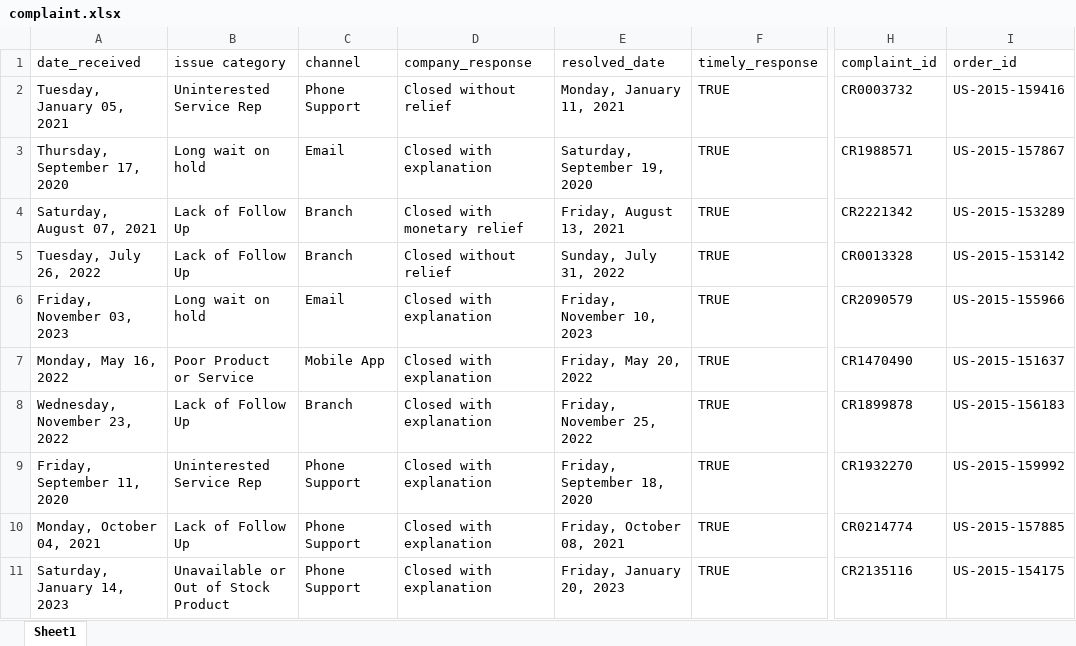
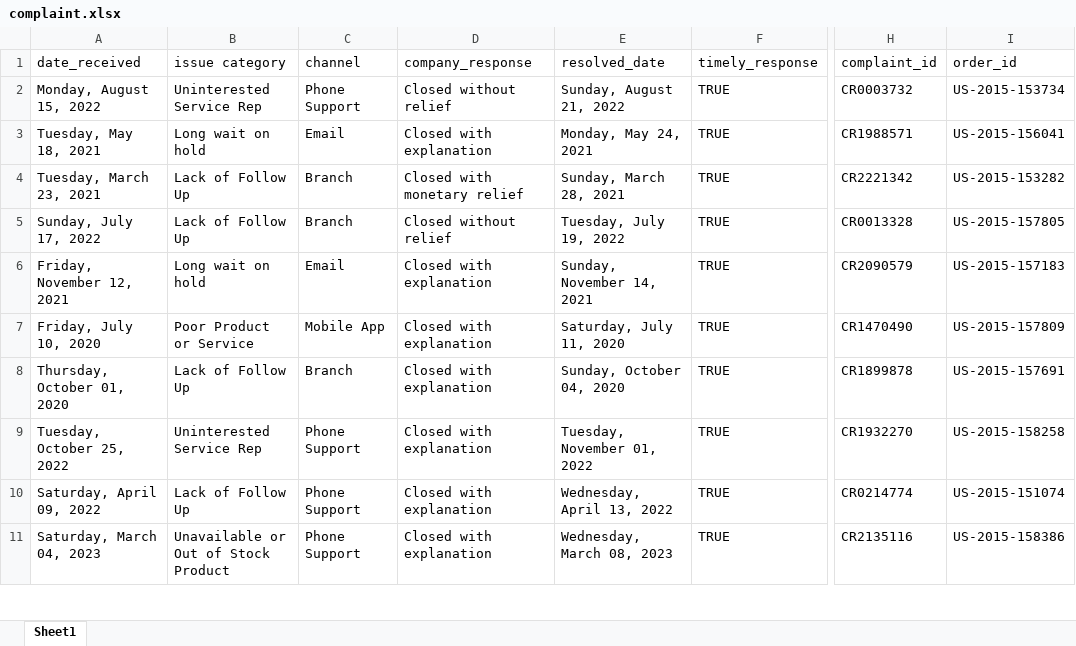
Before and after one commit to sunil-mnair/curriculum, an Excel workbook: powerbi/powerbi_sample_dataset/complaint.xlsx, sheet Sheet1, drawn as a sheet; only a part is shown, gaps mark what is left out; values as stored, in another font and other column widths than the file's, no cell formats; table styles not drawn; the diff covers the shown part only; the diff names each change by its address in the sheet, - before the commit and + after, or states it on an @@ line.

```diff
--- a/powerbi/powerbi_sample_dataset/complaint.xlsx (sheet Sheet1)
+++ b/powerbi/powerbi_sample_dataset/complaint.xlsx (sheet Sheet1)
-A2 (date_received): Tuesday, January 05, 2021
+A2 (date_received): Monday, August 15, 2022
-E2 (resolved_date): Monday, January 11, 2021
+E2 (resolved_date): Sunday, August 21, 2022
-I2 (order_id): US-2015-159416
+I2 (order_id): US-2015-153734
-A3 (date_received): Thursday, September 17, 2020
+A3 (date_received): Tuesday, May 18, 2021
-E3 (resolved_date): Saturday, September 19, 2020
+E3 (resolved_date): Monday, May 24, 2021
-I3 (order_id): US-2015-157867
+I3 (order_id): US-2015-156041
-A4 (date_received): Saturday, August 07, 2021
+A4 (date_received): Tuesday, March 23, 2021
-E4 (resolved_date): Friday, August 13, 2021
+E4 (resolved_date): Sunday, March 28, 2021
-I4 (order_id): US-2015-153289
+I4 (order_id): US-2015-153282
-A5 (date_received): Tuesday, July 26, 2022
+A5 (date_received): Sunday, July 17, 2022
-E5 (resolved_date): Sunday, July 31, 2022
+E5 (resolved_date): Tuesday, July 19, 2022
-I5 (order_id): US-2015-153142
+I5 (order_id): US-2015-157805
-A6 (date_received): Friday, November 03, 2023
+A6 (date_received): Friday, November 12, 2021
-E6 (resolved_date): Friday, November 10, 2023
+E6 (resolved_date): Sunday, November 14, 2021
-I6 (order_id): US-2015-155966
+I6 (order_id): US-2015-157183
-A7 (date_received): Monday, May 16, 2022
+A7 (date_received): Friday, July 10, 2020
-E7 (resolved_date): Friday, May 20, 2022
+E7 (resolved_date): Saturday, July 11, 2020
-I7 (order_id): US-2015-151637
+I7 (order_id): US-2015-157809
-A8 (date_received): Wednesday, November 23, 2022
+A8 (date_received): Thursday, October 01, 2020
-E8 (resolved_date): Friday, November 25, 2022
+E8 (resolved_date): Sunday, October 04, 2020
-I8 (order_id): US-2015-156183
+I8 (order_id): US-2015-157691
-A9 (date_received): Friday, September 11, 2020
+A9 (date_received): Tuesday, October 25, 2022
-E9 (resolved_date): Friday, September 18, 2020
+E9 (resolved_date): Tuesday, November 01, 2022
-I9 (order_id): US-2015-159992
+I9 (order_id): US-2015-158258
-A10 (date_received): Monday, October 04, 2021
+A10 (date_received): Saturday, April 09, 2022
-E10 (resolved_date): Friday, October 08, 2021
+E10 (resolved_date): Wednesday, April 13, 2022
-I10 (order_id): US-2015-157885
+I10 (order_id): US-2015-151074
-A11 (date_received): Saturday, January 14, 2023
+A11 (date_received): Saturday, March 04, 2023
-E11 (resolved_date): Friday, January 20, 2023
+E11 (resolved_date): Wednesday, March 08, 2023
-I11 (order_id): US-2015-154175
+I11 (order_id): US-2015-158386
```
Also changed, not shown: 1443 edited cells elsewhere in this sheet, cell formats, 4 other files.
